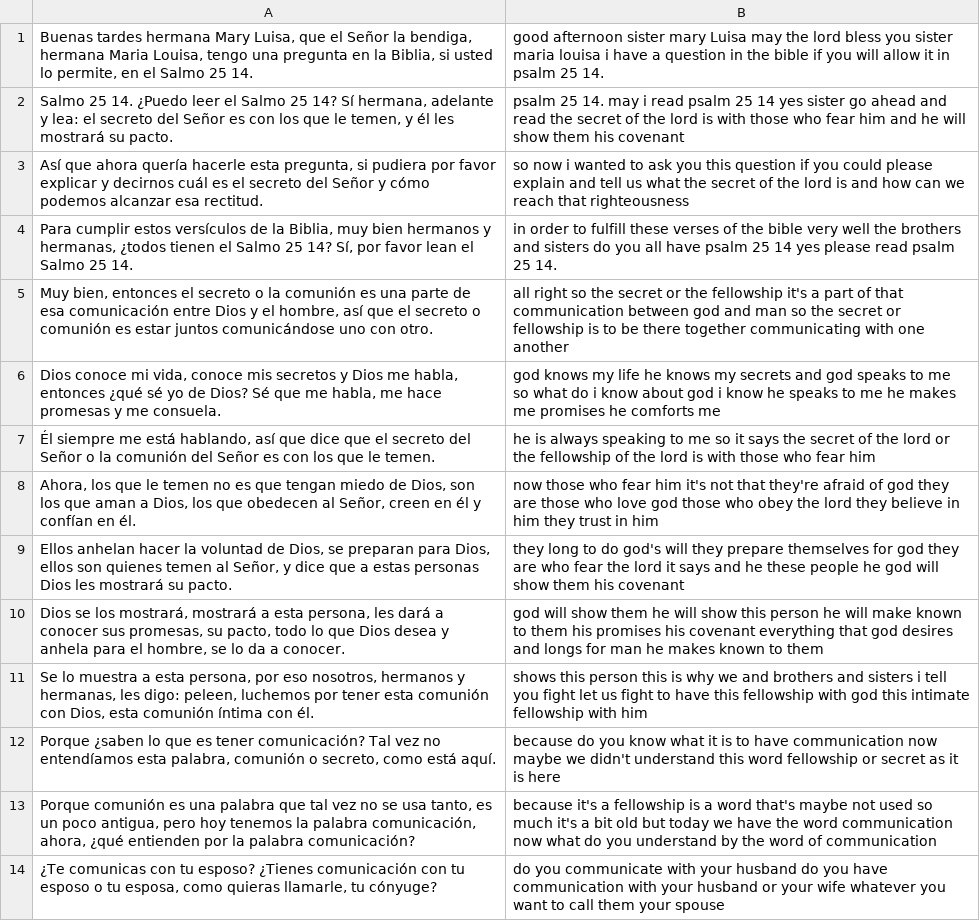
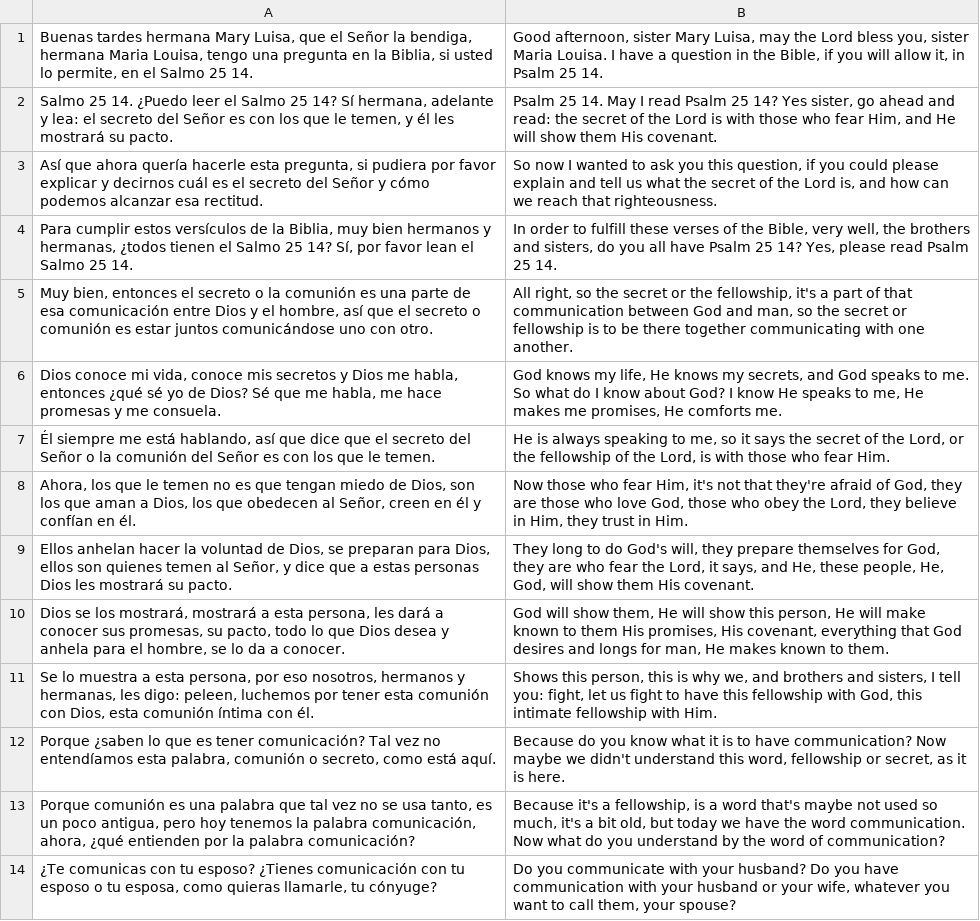
Before and after one commit to haiver77/language_learning, a CSV file: predefined_phrases/ESEN_IDMJI_What_id_the_secret_of_the_Lord.csv, drawn as a sheet; only a part is shown; the diff covers the shown part only; the diff names each change by its address in the sheet, - before the commit and + after, or states it on an @@ line.

Commit message:
Update Spanish and English phrases in CSV

```diff
--- a/predefined_phrases/ESEN_IDMJI_What_id_the_secret_of_the_Lord.csv
+++ b/predefined_phrases/ESEN_IDMJI_What_id_the_secret_of_the_Lord.csv
-B1: good afternoon sister mary Luisa may the lord bless you sister maria louisa i have a question in the bible if you will allow it in psalm 25 14.
+B1: Good afternoon, sister Mary Luisa, may the Lord bless you, sister Maria Louisa. I have a question in the Bible, if you will allow it, in Psalm 25 14.
-B2: psalm 25 14. may i read psalm 25 14 yes sister go ahead and read the secret of the lord is with those who fear him and he will show them his covenant
+B2: Psalm 25 14. May I read Psalm 25 14? Yes sister, go ahead and read: the secret of the Lord is with those who fear Him, and He will show them His covenant.
-B3: so now i wanted to ask you this question if you could please explain and tell us what the secret of the lord is and how can we reach that righteousness
+B3: So now I wanted to ask you this question, if you could please explain and tell us what the secret of the Lord is, and how can we reach that righteousness.
-B4: in order to fulfill these verses of the bible very well the brothers and sisters do you all have psalm 25 14 yes please read psalm 25 14.
+B4: In order to fulfill these verses of the Bible, very well, the brothers and sisters, do you all have Psalm 25 14? Yes, please read Psalm 25 14.
-B5: all right so the secret or the fellowship it's a part of that communication between god and man so the secret or fellowship is to be there together communicating with one another
+B5: All right, so the secret or the fellowship, it's a part of that communication between God and man, so the secret or fellowship is to be there together communicating with one another.
-B6: god knows my life he knows my secrets and god speaks to me so what do i know about god i know he speaks to me he makes me promises he comforts me
+B6: God knows my life, He knows my secrets, and God speaks to me. So what do I know about God? I know He speaks to me, He makes me promises, He comforts me.
-B7: he is always speaking to me so it says the secret of the lord or the fellowship of the lord is with those who fear him
+B7: He is always speaking to me, so it says the secret of the Lord, or the fellowship of the Lord, is with those who fear Him.
-B8: now those who fear him it's not that they're afraid of god they are those who love god those who obey the lord they believe in him they trust in him
+B8: Now those who fear Him, it's not that they're afraid of God, they are those who love God, those who obey the Lord, they believe in Him, they trust in Him.
-B9: they long to do god's will they prepare themselves for god they are who fear the lord it says and he these people he god will show them his covenant
+B9: They long to do God's will, they prepare themselves for God, they are who fear the Lord, it says, and He, these people, He, God, will show them His covenant.
-B10: god will show them he will show this person he will make known to them his promises his covenant everything that god desires and longs for man he makes known to them
+B10: God will show them, He will show this person, He will make known to them His promises, His covenant, everything that God desires and longs for man, He makes known to them.
-B11: shows this person this is why we and brothers and sisters i tell you fight let us fight to have this fellowship with god this intimate fellowship with him
+B11: Shows this person, this is why we, and brothers and sisters, I tell you: fight, let us fight to have this fellowship with God, this intimate fellowship with Him.
-B12: because do you know what it is to have communication now maybe we didn't understand this word fellowship or secret as it is here
+B12: Because do you know what it is to have communication? Now maybe we didn't understand this word, fellowship or secret, as it is here.
-B13: because it's a fellowship is a word that's maybe not used so much it's a bit old but today we have the word communication now what do you understand by the word of communication
+B13: Because it's a fellowship, is a word that's maybe not used so much, it's a bit old, but today we have the word communication. Now what do you understand by the word of communication?
-B14: do you communicate with your husband do you have communication with your husband or your wife whatever you want to call them your spouse
+B14: Do you communicate with your husband? Do you have communication with your husband or your wife, whatever you want to call them, your spouse?
```
Also changed, not shown: 18 edited cells elsewhere in this file.
